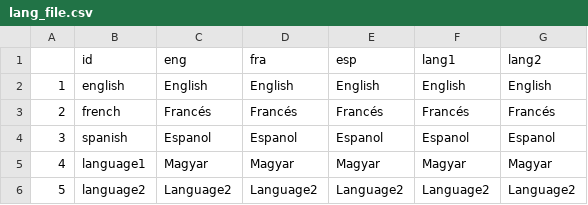
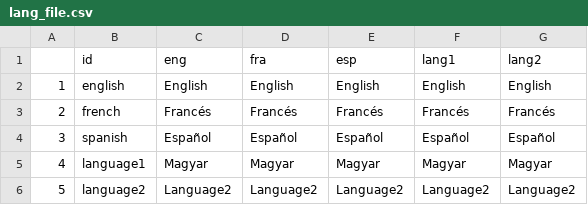
Before and after one commit to Blooregard19/bar-chart-test, a CSV file: lang_file.csv, drawn as a sheet; only a part is shown.

Commit message:
Add files via upload

```diff
--- a/lang_file.csv
+++ b/lang_file.csv
@@ -3,3 +3,3 @@
 2;french;Francés;Francés;Francés;Francés;Francés
-3;spanish;Espanol;Espanol;Espanol;Espanol;Espanol
+3;spanish;Español;Español;Español;Español;Español
 4;language1;Magyar;Magyar;Magyar;Magyar;Magyar
```
